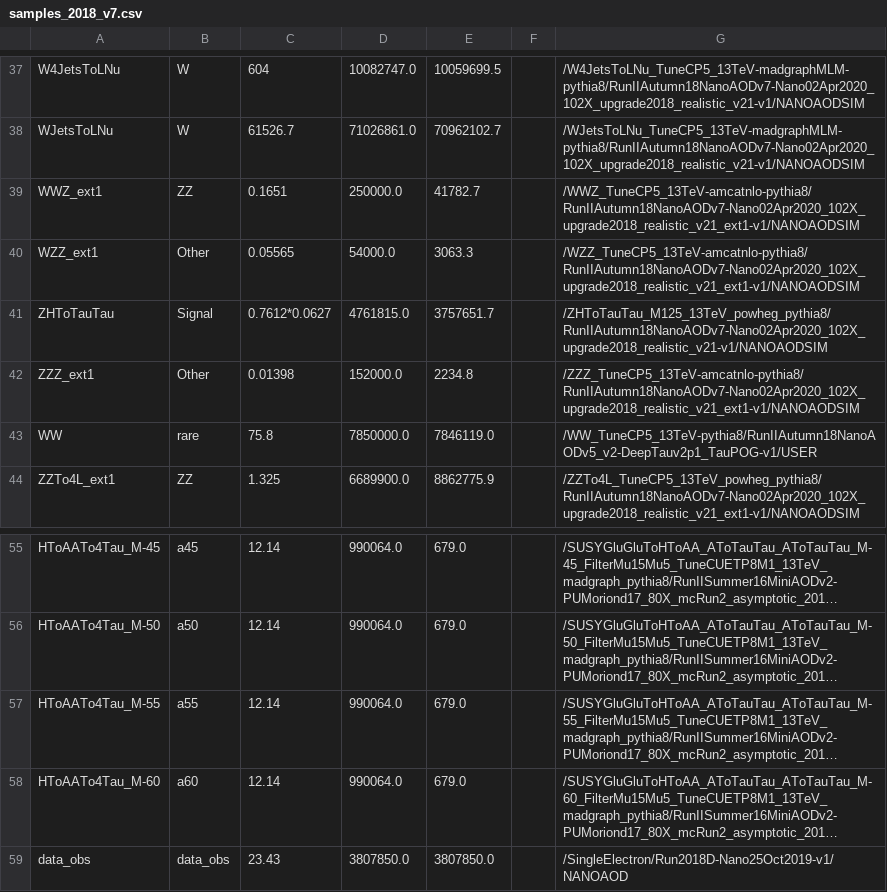
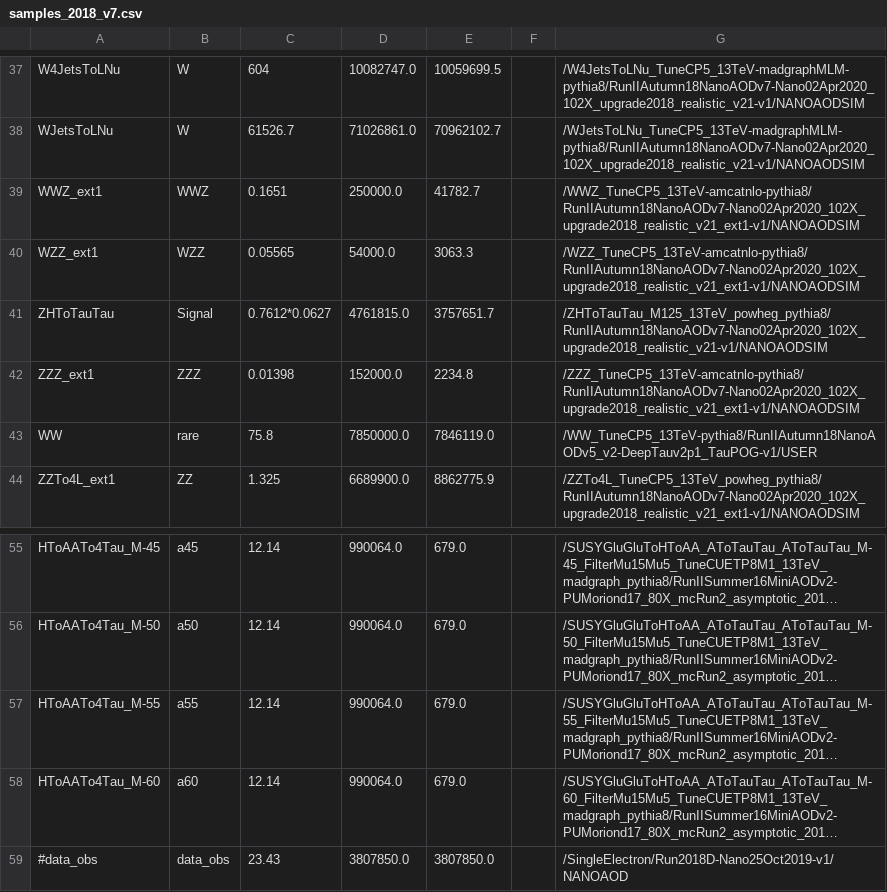
Before and after one commit to bennettgberg/AnalysisVisualization, a CSV file: samples_2018_v7.csv, drawn as a sheet; only a part is shown, gaps mark what is left out; long unchanged cells end in …; the diff names each change by its address in the sheet, - before the commit and + after, or states it on an @@ line.

```diff
--- a/samples_2018_v7.csv
+++ b/samples_2018_v7.csv
-B39: ZZ
+B39: WWZ
-B40: Other
+B40: WZZ
-B42: Other
+B42: ZZZ
-A59: data_obs
+A59: #data_obs
```
Also changed, not shown: mcsamples_0_2018.csv, mcsamples_1_2017.csv, 9 other files.
